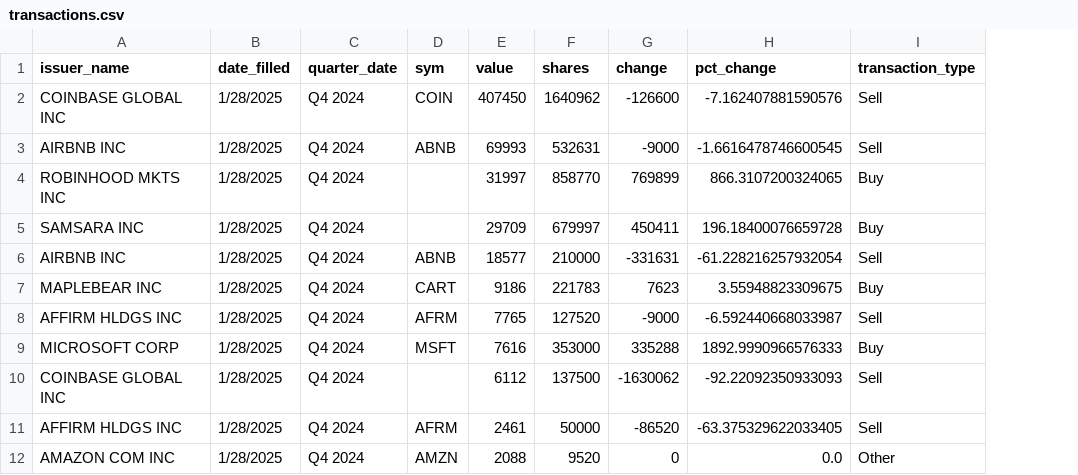
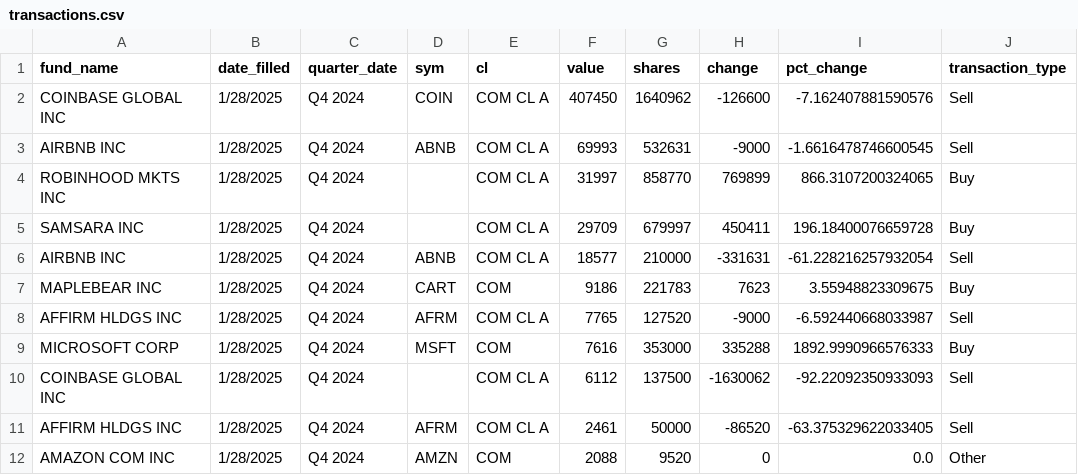
Before and after one commit to majid-x/Custom-PythonWebsite-Scrapper, a CSV file: transactions.csv, drawn as a sheet; only a part is shown; the diff names each change by its address in the sheet, - before the commit and + after, or states it on an @@ line.

```diff
--- a/transactions.csv
+++ b/transactions.csv
+column E (cl), rows 2-12: COM CL A | COM CL A | COM CL A | COM CL A | COM CL A | COM | COM CL A | COM | COM CL A | COM CL A | COM
-A1: issuer_name
+A1: fund_name
```
Also changed, not shown: 6 other files.
